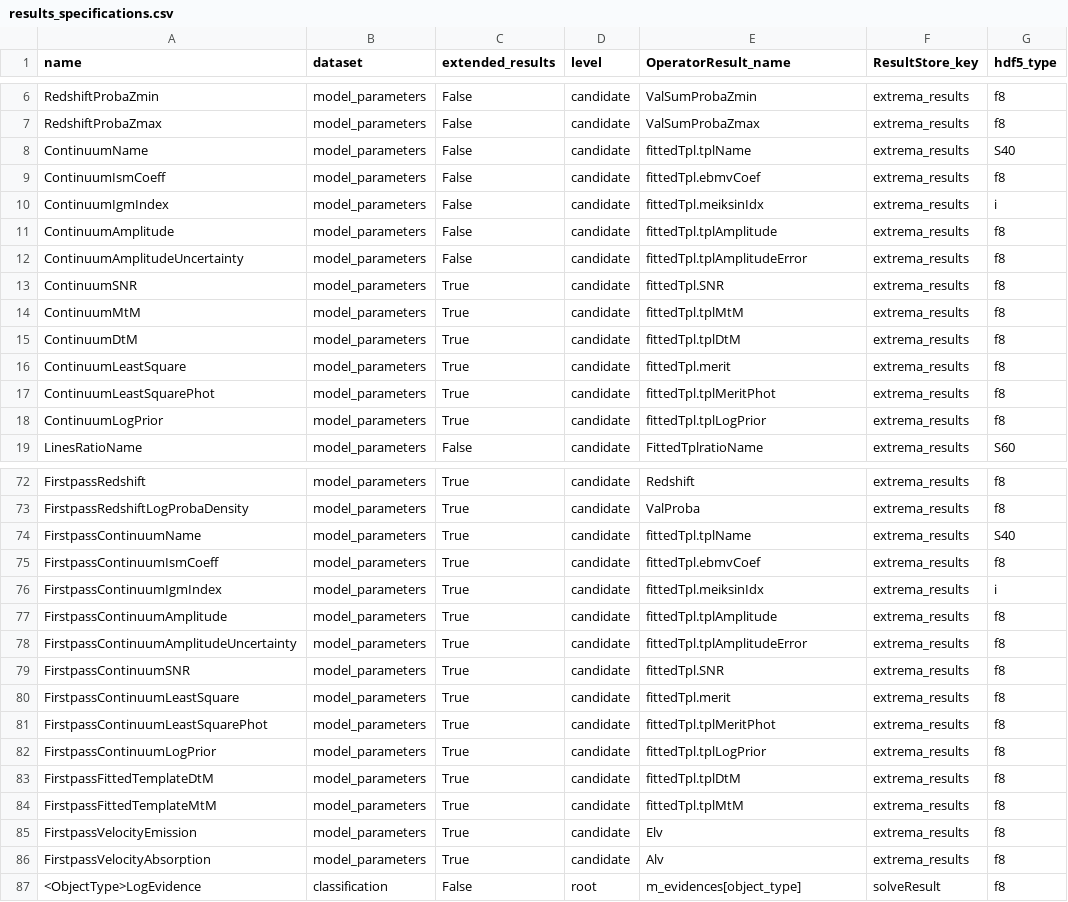
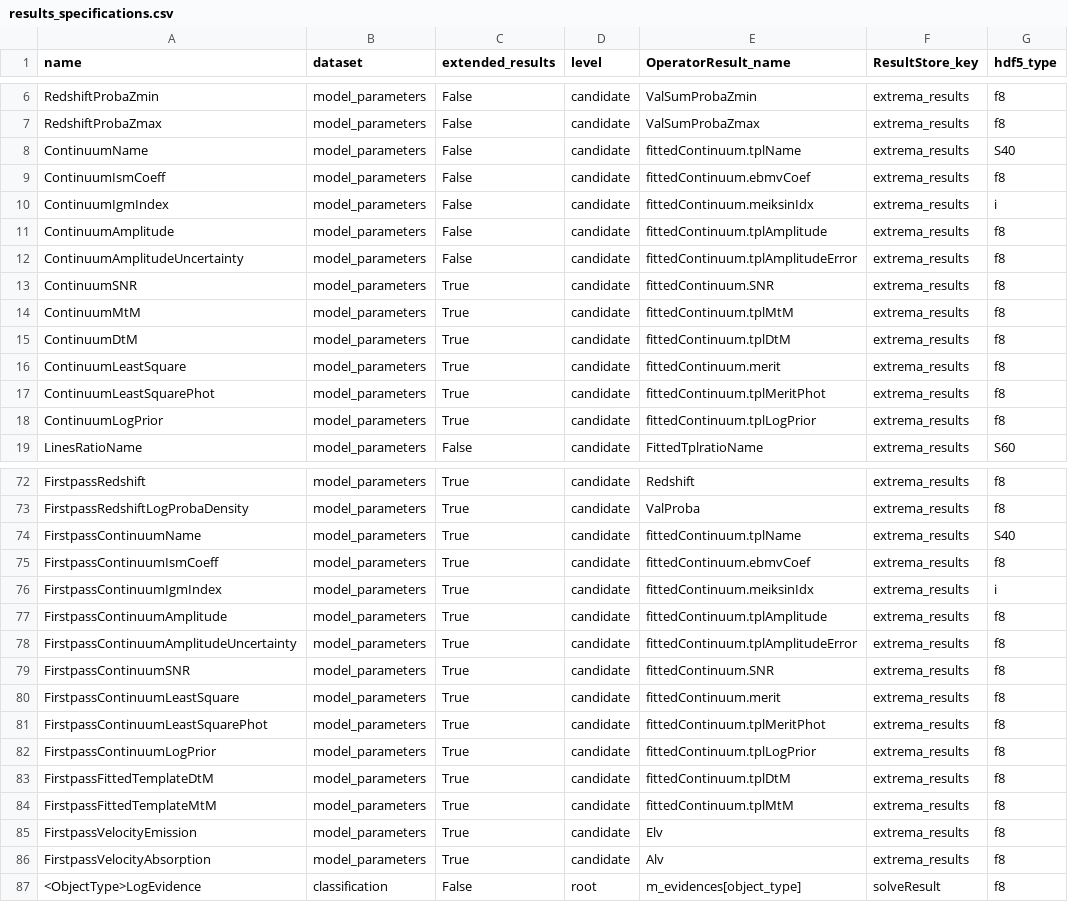
Before and after one commit to Subaru-PFS/drp_1d, a CSV file: pylibamazed/auxdir/pylibamazed/results_specifications.csv, drawn as a sheet; only a part is shown, gaps mark what is left out; the diff covers the shown part only.

Commit message:
rename fittedTpl -> fittedContinuum

```diff
--- a/pylibamazed/auxdir/pylibamazed/results_specifications.csv
+++ b/pylibamazed/auxdir/pylibamazed/results_specifications.csv
@@ -7,13 +7,13 @@ RedshiftProbaZmin	model_parameters	False	candidate	ValSumProbaZmin	extrema_resul
 RedshiftProbaZmax	model_parameters	False	candidate	ValSumProbaZmax	extrema_results	f8
-ContinuumName	model_parameters	False	candidate	fittedTpl.tplName	extrema_results	S40
-ContinuumIsmCoeff	model_parameters	False	candidate	fittedTpl.ebmvCoef	extrema_results	f8
-ContinuumIgmIndex	model_parameters	False	candidate	fittedTpl.meiksinIdx	extrema_results	i
-ContinuumAmplitude	model_parameters	False	candidate	fittedTpl.tplAmplitude	extrema_results	f8
-ContinuumAmplitudeUncertainty	model_parameters	False	candidate	fittedTpl.tplAmplitudeError	extrema_results	f8
-ContinuumSNR	model_parameters	True	candidate	fittedTpl.SNR	extrema_results	f8
-ContinuumMtM	model_parameters	True	candidate	fittedTpl.tplMtM	extrema_results	f8
-ContinuumDtM	model_parameters	True	candidate	fittedTpl.tplDtM	extrema_results	f8
-ContinuumLeastSquare	model_parameters	True	candidate	fittedTpl.merit	extrema_results	f8
-ContinuumLeastSquarePhot	model_parameters	True	candidate	fittedTpl.tplMeritPhot	extrema_results	f8
-ContinuumLogPrior	model_parameters	True	candidate	fittedTpl.tplLogPrior	extrema_results	f8
+ContinuumName	model_parameters	False	candidate	fittedContinuum.tplName	extrema_results	S40
+ContinuumIsmCoeff	model_parameters	False	candidate	fittedContinuum.ebmvCoef	extrema_results	f8
+ContinuumIgmIndex	model_parameters	False	candidate	fittedContinuum.meiksinIdx	extrema_results	i
+ContinuumAmplitude	model_parameters	False	candidate	fittedContinuum.tplAmplitude	extrema_results	f8
+ContinuumAmplitudeUncertainty	model_parameters	False	candidate	fittedContinuum.tplAmplitudeError	extrema_results	f8
+ContinuumSNR	model_parameters	True	candidate	fittedContinuum.SNR	extrema_results	f8
+ContinuumMtM	model_parameters	True	candidate	fittedContinuum.tplMtM	extrema_results	f8
+ContinuumDtM	model_parameters	True	candidate	fittedContinuum.tplDtM	extrema_results	f8
+ContinuumLeastSquare	model_parameters	True	candidate	fittedContinuum.merit	extrema_results	f8
+ContinuumLeastSquarePhot	model_parameters	True	candidate	fittedContinuum.tplMeritPhot	extrema_results	f8
+ContinuumLogPrior	model_parameters	True	candidate	fittedContinuum.tplLogPrior	extrema_results	f8
 LinesRatioName	model_parameters	False	candidate	FittedTplratioName	extrema_results	S60
@@ -73,13 +73,13 @@ FirstpassRedshift	model_parameters	True	candidate	Redshift	extrema_results	f8
 FirstpassRedshiftLogProbaDensity	model_parameters	True	candidate	ValProba	extrema_results	f8
-FirstpassContinuumName	model_parameters	True	candidate	fittedTpl.tplName	extrema_results	S40
-FirstpassContinuumIsmCoeff	model_parameters	True	candidate	fittedTpl.ebmvCoef	extrema_results	f8
-FirstpassContinuumIgmIndex	model_parameters	True	candidate	fittedTpl.meiksinIdx	extrema_results	i
-FirstpassContinuumAmplitude	model_parameters	True	candidate	fittedTpl.tplAmplitude	extrema_results	f8
-FirstpassContinuumAmplitudeUncertainty	model_parameters	True	candidate	fittedTpl.tplAmplitudeError	extrema_results	f8
-FirstpassContinuumSNR	model_parameters	True	candidate	fittedTpl.SNR	extrema_results	f8
-FirstpassContinuumLeastSquare	model_parameters	True	candidate	fittedTpl.merit	extrema_results	f8
-FirstpassContinuumLeastSquarePhot	model_parameters	True	candidate	fittedTpl.tplMeritPhot	extrema_results	f8
-FirstpassContinuumLogPrior	model_parameters	True	candidate	fittedTpl.tplLogPrior	extrema_results	f8
-FirstpassFittedTemplateDtM	model_parameters	True	candidate	fittedTpl.tplDtM	extrema_results	f8
-FirstpassFittedTemplateMtM	model_parameters	True	candidate	fittedTpl.tplMtM	extrema_results	f8
+FirstpassContinuumName	model_parameters	True	candidate	fittedContinuum.tplName	extrema_results	S40
+FirstpassContinuumIsmCoeff	model_parameters	True	candidate	fittedContinuum.ebmvCoef	extrema_results	f8
+FirstpassContinuumIgmIndex	model_parameters	True	candidate	fittedContinuum.meiksinIdx	extrema_results	i
+FirstpassContinuumAmplitude	model_parameters	True	candidate	fittedContinuum.tplAmplitude	extrema_results	f8
+FirstpassContinuumAmplitudeUncertainty	model_parameters	True	candidate	fittedContinuum.tplAmplitudeError	extrema_results	f8
+FirstpassContinuumSNR	model_parameters	True	candidate	fittedContinuum.SNR	extrema_results	f8
+FirstpassContinuumLeastSquare	model_parameters	True	candidate	fittedContinuum.merit	extrema_results	f8
+FirstpassContinuumLeastSquarePhot	model_parameters	True	candidate	fittedContinuum.tplMeritPhot	extrema_results	f8
+FirstpassContinuumLogPrior	model_parameters	True	candidate	fittedContinuum.tplLogPrior	extrema_results	f8
+FirstpassFittedTemplateDtM	model_parameters	True	candidate	fittedContinuum.tplDtM	extrema_results	f8
+FirstpassFittedTemplateMtM	model_parameters	True	candidate	fittedContinuum.tplMtM	extrema_results	f8
 FirstpassVelocityEmission	model_parameters	True	candidate	Elv	extrema_results	f8
```
Also changed, not shown: 2 edited cells elsewhere in this file, 8 other files.
